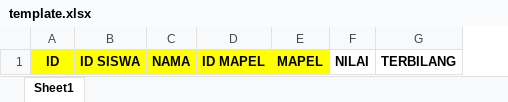
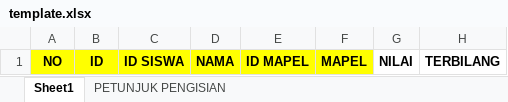
Before and after one commit to CUraweda/Ischool-modul-guru, an Excel workbook: src/component/siswa/template.xlsx, sheet Sheet1, drawn as a sheet; values as stored, in another font and other column widths than the file's, no borders; the diff names each change by its address in the sheet, - before the commit and + after, or states it on an @@ line.

```diff
--- a/src/component/siswa/template.xlsx (sheet Sheet1)
+++ b/src/component/siswa/template.xlsx (sheet Sheet1)
+sheet tab: PETUNJUK PENGISIAN
+column A, row 1: NO
```
Also changed, not shown: 5 other files.
